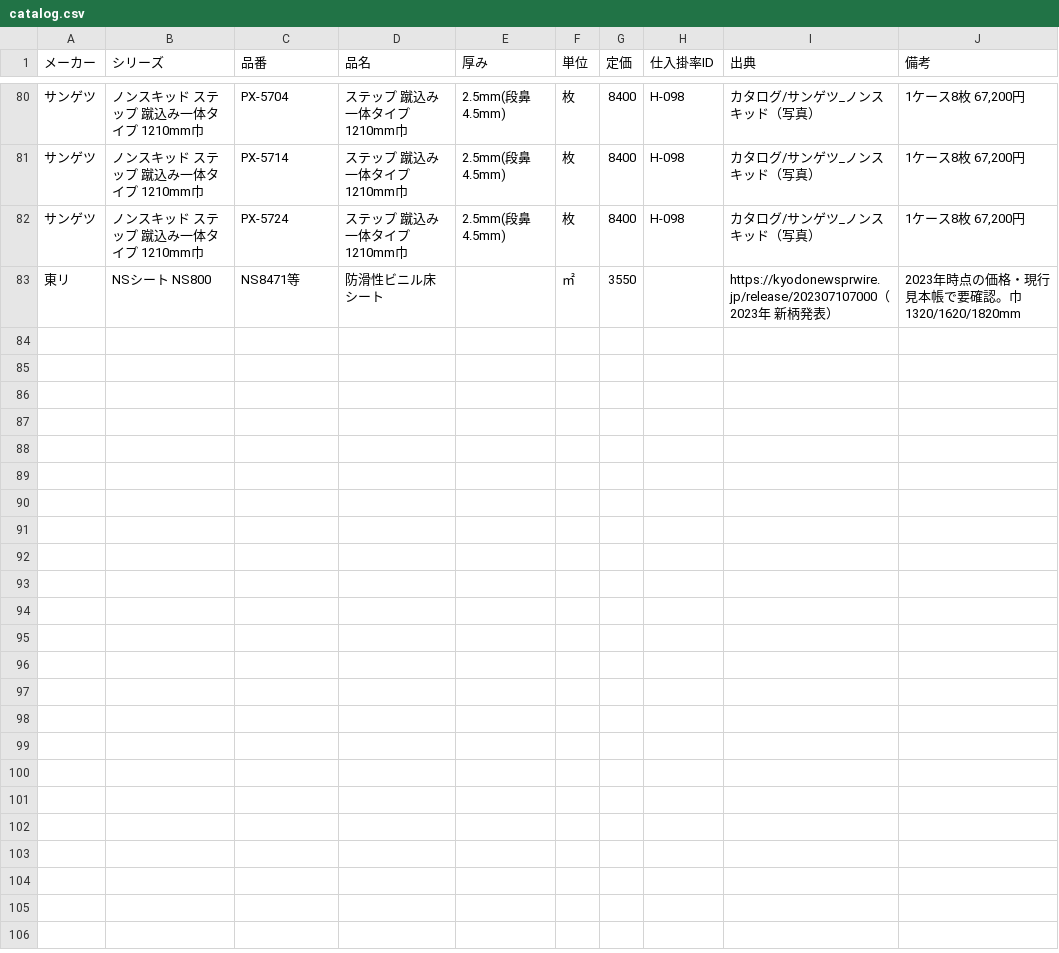
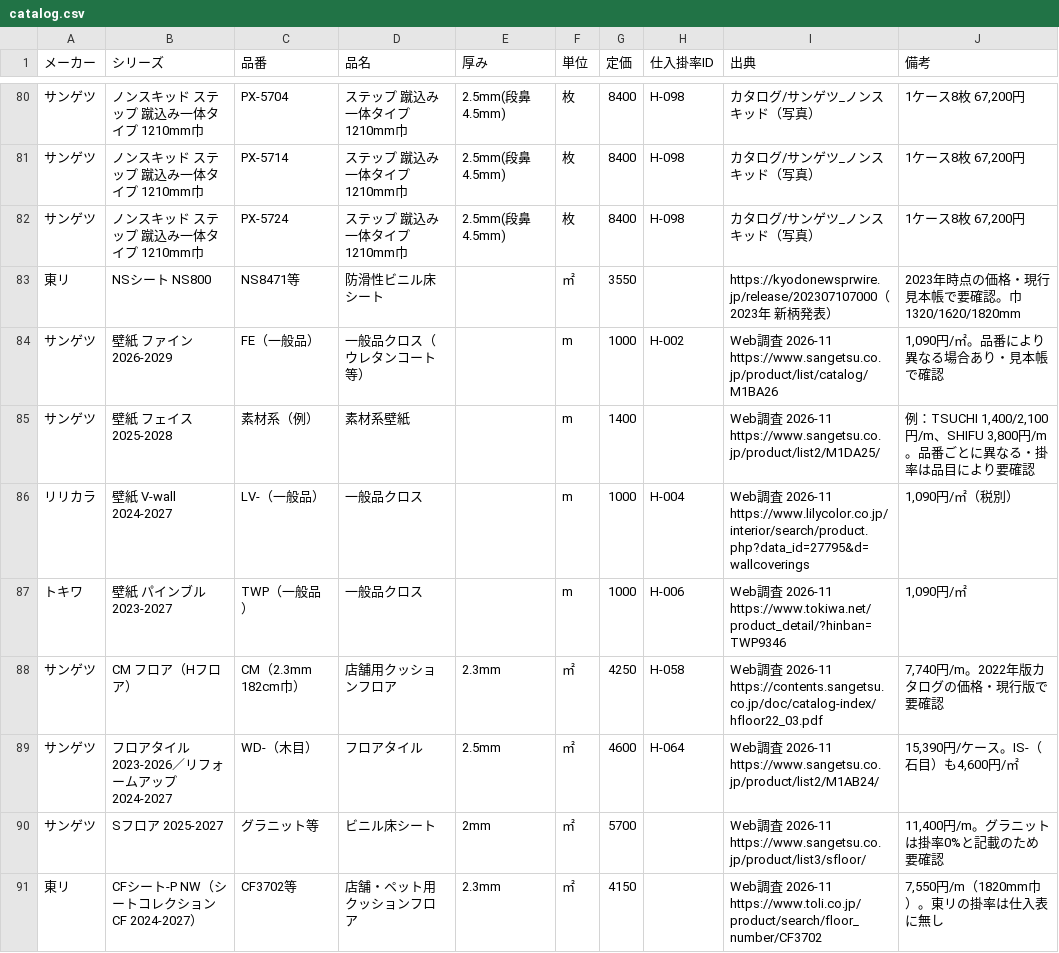
Before and after one commit to jh5d58bpbd-tech/sturdy-octo-succotash, a CSV file: data/catalog.csv, drawn as a sheet; only a part is shown, gaps mark what is left out; the diff names each change by its address in the sheet, - before the commit and + after, or states it on an @@ line.

```diff
--- a/data/catalog.csv
+++ b/data/catalog.csv
+row 84: サンゲツ | 壁紙 ファイン 2026-2029 | FE（一般品） | 一般品クロス（ウレタンコート等） |  | m | 1000 | H-002 | Web調査 2026-11 https://www.sangetsu.co.jp/product/list/catalog/M1BA26 | 1,090円/㎡。品番により異なる場合あり・見本帳で確認
+row 85: サンゲツ | 壁紙 フェイス 2025-2028 | 素材系（例） | 素材系壁紙 |  | m | 1400 |  | Web調査 2026-11 https://www.sangetsu.co.jp/product/list2/M1DA25/ | 例：TSUCHI 1,400/2,100円/m、SHIFU 3,800円/m。品番ごとに異なる・掛率は品目により要確認
+row 86: リリカラ | 壁紙 V-wall 2024-2027 | LV-（一般品） | 一般品クロス |  | m | 1000 | H-004 | Web調査 2026-11 https://www.lilycolor.co.jp/interior/search/product.php?data_id=27795&d=wallcoverings | 1,090円/㎡（税別）
+row 87: トキワ | 壁紙 パインブル 2023-2027 | TWP（一般品） | 一般品クロス |  | m | 1000 | H-006 | Web調査 2026-11 https://www.tokiwa.net/product_detail/?hinban=TWP9346 | 1,090円/㎡
+row 88: サンゲツ | CM フロア（Hフロア） | CM（2.3mm 182cm巾） | 店舗用クッションフロア | 2.3mm | ㎡ | 4250 | H-058 | Web調査 2026-11 https://contents.sangetsu.co.jp/doc/catalog-index/hfloor22_03.pdf | 7,740円/m。2022年版カタログの価格・現行版で要確認
+row 89: サンゲツ | フロアタイル 2023-2026／リフォームアップ 2024-2027 | WD-（木目） | フロアタイル | 2.5mm | ㎡ | 4600 | H-064 | Web調査 2026-11 https://www.sangetsu.co.jp/product/list2/M1AB24/ | 15,390円/ケース。IS-（石目）も4,600円/㎡
+row 90: サンゲツ | Sフロア 2025-2027 | グラニット等 | ビニル床シート | 2mm | ㎡ | 5700 |  | Web調査 2026-11 https://www.sangetsu.co.jp/product/list3/sfloor/ | 11,400円/m。グラニットは掛率0%と記載のため要確認
+row 91: 東リ | CFシート-P NW（シートコレクションCF 2024-2027） | CF3702等 | 店舗・ペット用クッションフロア | 2.3mm | ㎡ | 4150 |  | Web調査 2026-11 https://www.toli.co.jp/product/search/floor_number/CF3702 | 7,550円/m（1820mm巾）。東リの掛率は仕入表に無し
```
Also changed, not shown: 2 other files.
